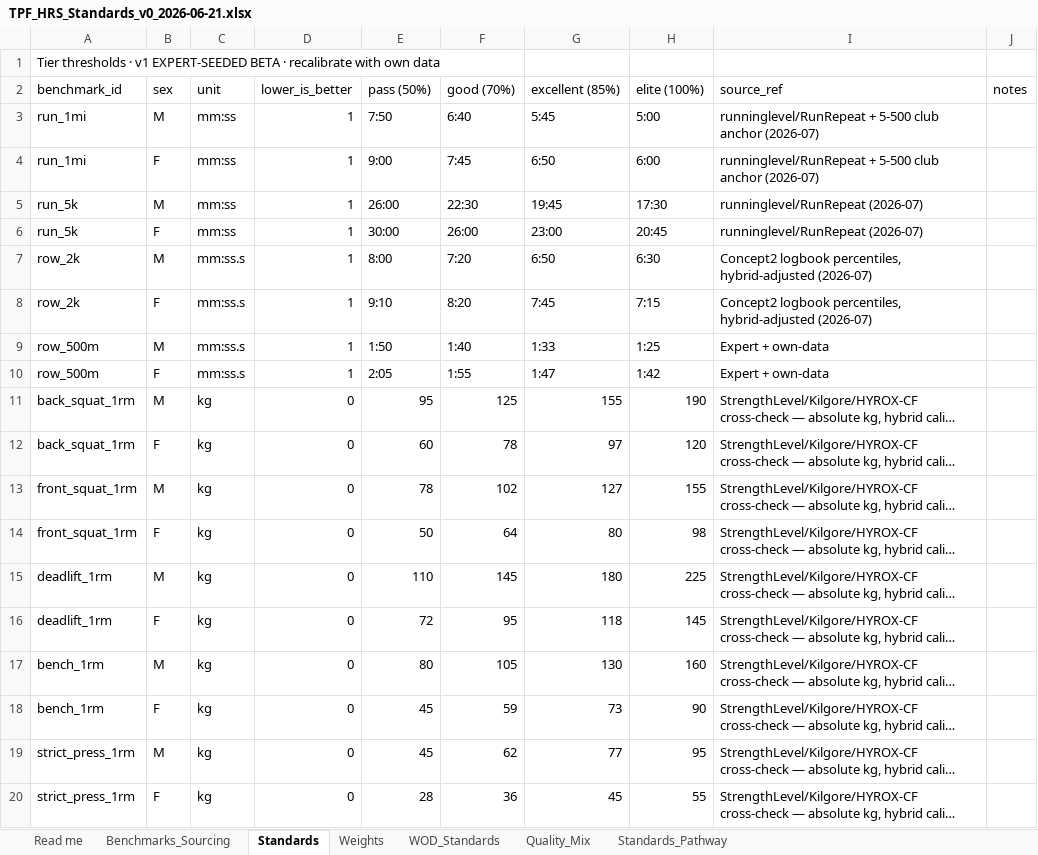
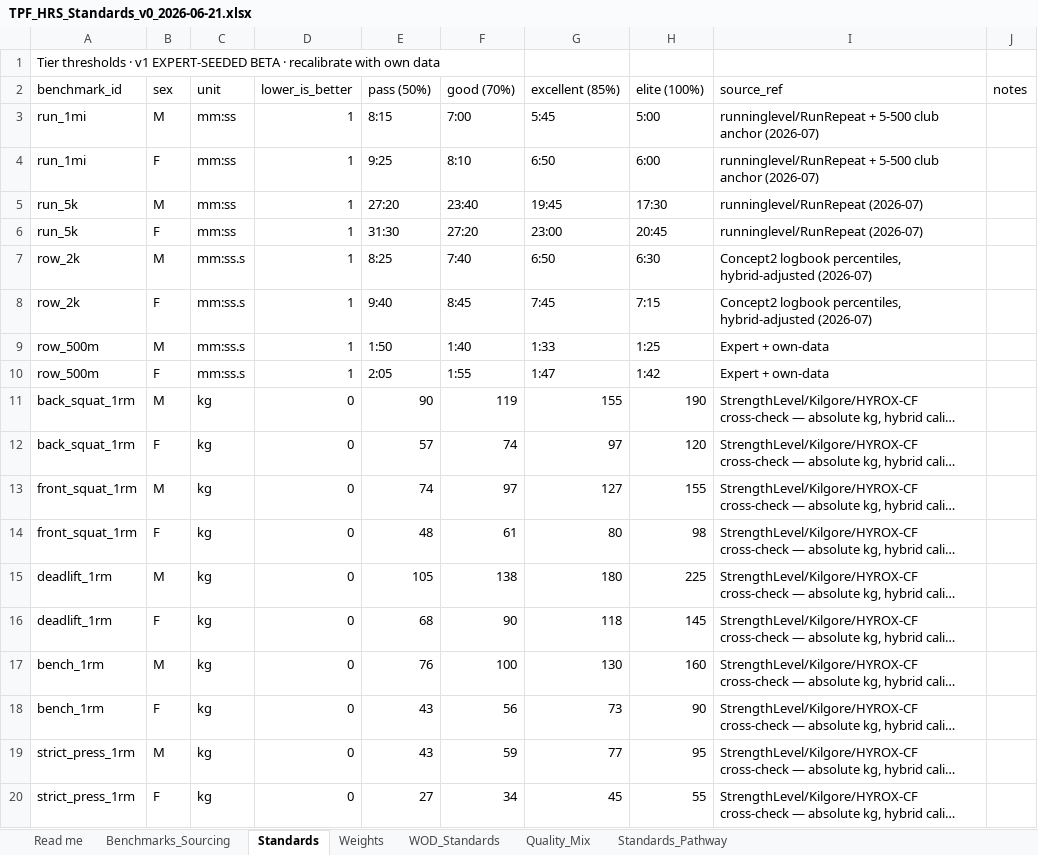
Before and after one commit to TGW7/TPFBenchmark, an Excel workbook: config/standards/TPF_HRS_Standards_v0_2026-06-21.xlsx, sheet Standards, drawn as a sheet; only a part is shown; long unchanged cells end in …; values as stored, in another font and other column widths than the file's, no borders; the diff covers the shown part only; the diff names each change by its address in the sheet, - before the commit and + after, or states it on an @@ line.

```diff
--- a/config/standards/TPF_HRS_Standards_v0_2026-06-21.xlsx (sheet Standards)
+++ b/config/standards/TPF_HRS_Standards_v0_2026-06-21.xlsx (sheet Standards)
-E3 (pass (50%)): 7:50
+E3 (pass (50%)): 8:15
-F3 (good (70%)): 6:40
+F3 (good (70%)): 7:00
-E4 (pass (50%)): 9:00
+E4 (pass (50%)): 9:25
-F4 (good (70%)): 7:45
+F4 (good (70%)): 8:10
-E5 (pass (50%)): 26:00
+E5 (pass (50%)): 27:20
-F5 (good (70%)): 22:30
+F5 (good (70%)): 23:40
-E6 (pass (50%)): 30:00
+E6 (pass (50%)): 31:30
-F6 (good (70%)): 26:00
+F6 (good (70%)): 27:20
-E7 (pass (50%)): 8:00
+E7 (pass (50%)): 8:25
-F7 (good (70%)): 7:20
+F7 (good (70%)): 7:40
-E8 (pass (50%)): 9:10
+E8 (pass (50%)): 9:40
-F8 (good (70%)): 8:20
+F8 (good (70%)): 8:45
-E11 (pass (50%)): 95
+E11 (pass (50%)): 90
-F11 (good (70%)): 125
+F11 (good (70%)): 119
-E12 (pass (50%)): 60
+E12 (pass (50%)): 57
-F12 (good (70%)): 78
+F12 (good (70%)): 74
-E13 (pass (50%)): 78
+E13 (pass (50%)): 74
-F13 (good (70%)): 102
+F13 (good (70%)): 97
-E14 (pass (50%)): 50
+E14 (pass (50%)): 48
-F14 (good (70%)): 64
+F14 (good (70%)): 61
-E15 (pass (50%)): 110
+E15 (pass (50%)): 105
-F15 (good (70%)): 145
+F15 (good (70%)): 138
-E16 (pass (50%)): 72
+E16 (pass (50%)): 68
-F16 (good (70%)): 95
+F16 (good (70%)): 90
-E17 (pass (50%)): 80
+E17 (pass (50%)): 76
-F17 (good (70%)): 105
+F17 (good (70%)): 100
-E18:E19 (pass (50%)): 45
+E18:E19 (pass (50%)): 43
-F18 (good (70%)): 59
+F18 (good (70%)): 56
-F19 (good (70%)): 62
+F19 (good (70%)): 59
-E20 (pass (50%)): 28
+E20 (pass (50%)): 27
-F20 (good (70%)): 36
+F20 (good (70%)): 34
```
Also changed, not shown: 12 edited cells elsewhere in this sheet, sheet Standards_Pathway, sheet Benchmarks_Sourcing, 3 other files.
